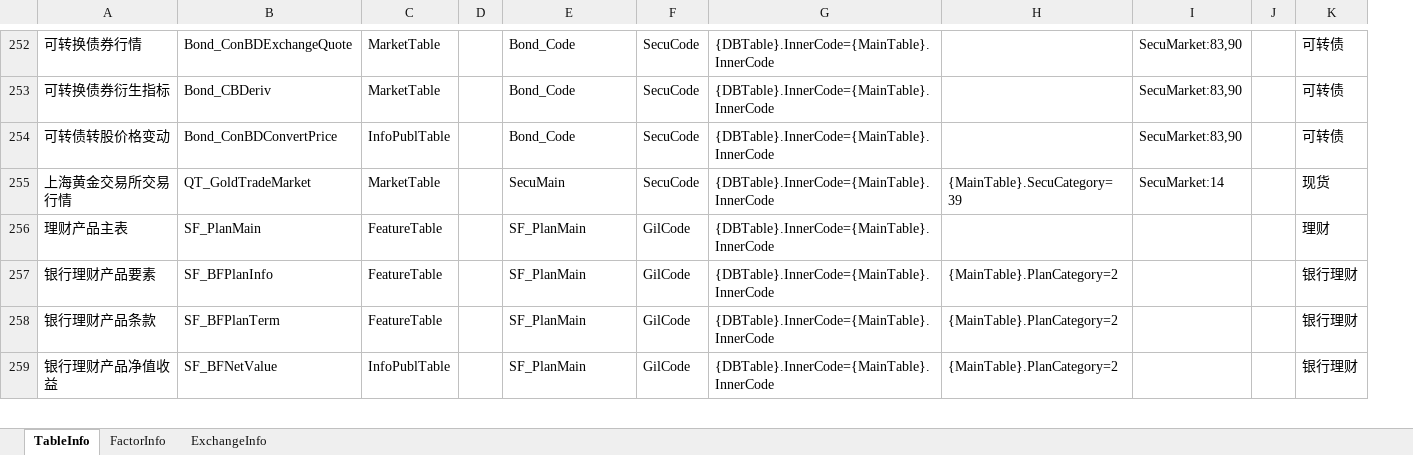
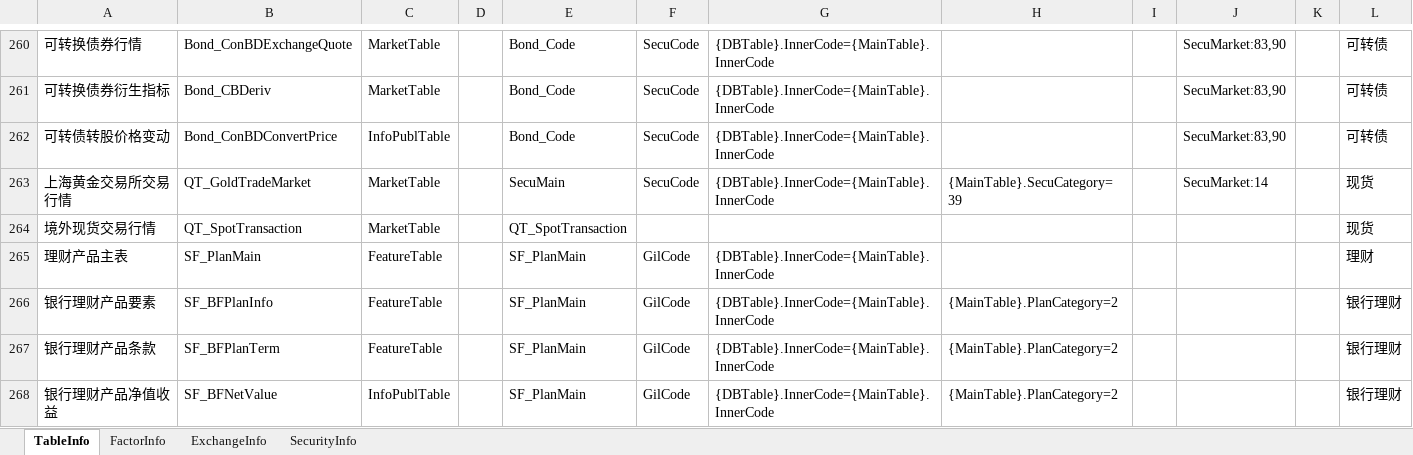
Before and after one commit to Scorpi000/QuantStudio, an Excel workbook: QuantStudio/Resource/JYDBInfo.xlsx, sheet TableInfo, drawn as a sheet; only a part is shown, gaps mark what is left out; values as stored, in another font and other column widths than the file's, no borders; the diff covers the shown part only; the diff names each change by its address in the sheet, - before the commit and + after, or states it on an @@ line.

```diff
--- a/QuantStudio/Resource/JYDBInfo.xlsx (sheet TableInfo)
+++ b/QuantStudio/Resource/JYDBInfo.xlsx (sheet TableInfo)
+sheet tab: SecurityInfo
+column I, empty
+row 264: 境外现货交易行情 | QT_SpotTransaction | MarketTable |  | QT_SpotTransaction |  |  |  |  |  |  | 现货
```
Also changed, not shown: 8 added rows and 8 edited cells elsewhere in this sheet, sheet FactorInfo, 3 other files.
